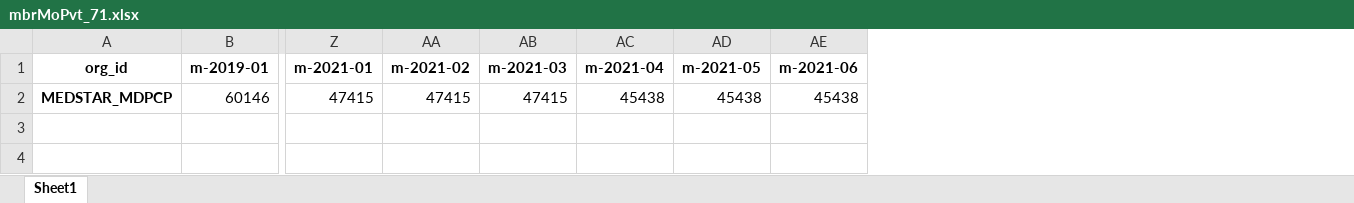
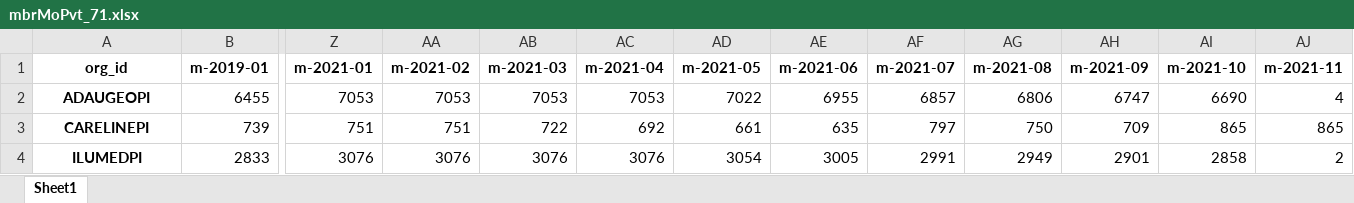
Before and after one commit to mikeoconnor-cj/pythonWrk, an Excel workbook: mbrMoPvt_71.xlsx, sheet Sheet1, drawn as a sheet; only a part is shown, gaps mark what is left out; values as stored, in another font and other column widths than the file's, no borders; removed rows and columns are numbered as before the commit, all else as after; rows hold the shown columns only; the diff names each change by its address in the sheet, - before the commit and + after, or states it on an @@ line.

```diff
--- a/mbrMoPvt_71.xlsx (sheet Sheet1)
+++ b/mbrMoPvt_71.xlsx (sheet Sheet1)
+column AF (m-2021-07), empty
+column AG (m-2021-08), empty
+column AH (m-2021-09), empty
+column AI (m-2021-10), empty
+column AJ (m-2021-11), empty
-row 2: MEDSTAR_MDPCP | 60146 | 47415 | 47415 | 47415 | 45438 | 45438 | 45438
+row 2: ADAUGEOPI | 6455 | 7053 | 7053 | 7053 | 7053 | 7022 | 6955 | 6857 | 6806 | 6747 | 6690 | 4
+row 3: CARELINEPI | 739 | 751 | 751 | 722 | 692 | 661 | 635 | 797 | 750 | 709 | 865 | 865
+row 4: ILUMEDPI | 2833 | 3076 | 3076 | 3076 | 3076 | 3054 | 3005 | 2991 | 2949 | 2901 | 2858 | 2
```
